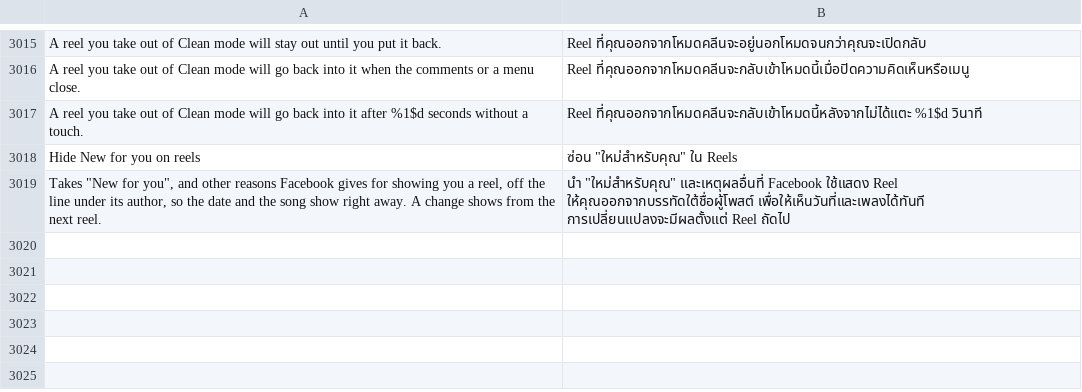
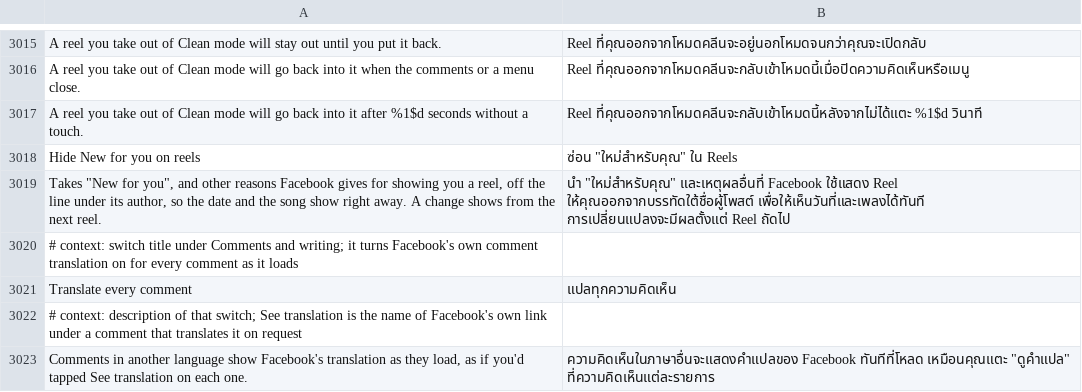
Before and after one commit to SysAdminDoc/HushFacebook, a TSV file: extensions/shared/library/src/main/l10n/th.tsv, drawn as a sheet; only a part is shown, gaps mark what is left out.

Commit message:
feat(feed): translate every comment as it loads
A new switch under Comments and writing, Translate every comment, starts
off. With it on, a comment in another language shows Facebook's own
translation as it loads, the same as a tap on its See translation link.

The comment body's render builds the link's click handler; the patch
hands that handler to the extension the moment it lands. The extension
then calls a helper added to the body, which reads the comment's state
the way the click does (lazy updates applied) and sends the click only
when the comment isn't translated or tapped already. Everything goes
through Facebook's own translation path, with no new hosts.

Refs #522

```diff
--- a/extensions/shared/library/src/main/l10n/th.tsv
+++ b/extensions/shared/library/src/main/l10n/th.tsv
@@ -3019 +3019,5 @@ Hide New for you on reels	ซ่อน "ใหม่สำหรับคุณ"
 Takes "New for you", and other reasons Facebook gives for showing you a reel, off the line under its author, so the date and the song show right away. A change shows from the next reel.	นำ "ใหม่สำหรับคุณ" และเหตุผลอื่นที่ Facebook ใช้แสดง Reel ให้คุณออกจากบรรทัดใต้ชื่อผู้โพสต์ เพื่อให้เห็นวันที่และเพลงได้ทันที การเปลี่ยนแปลงจะมีผลตั้งแต่ Reel ถัดไป
+# context: switch title under Comments and writing; it turns Facebook's own comment translation on for every comment as it loads
+Translate every comment	แปลทุกความคิดเห็น
+# context: description of that switch; See translation is the name of Facebook's own link under a comment that translates it on request
+Comments in another language show Facebook's translation as they load, as if you'd tapped See translation on each one.	ความคิดเห็นในภาษาอื่นจะแสดงคำแปลของ Facebook ทันทีที่โหลด เหมือนคุณแตะ "ดูคำแปล" ที่ความคิดเห็นแต่ละรายการ
```
Also changed, not shown: extensions/shared/library/src/main/l10n/de.tsv, extensions/shared/library/src/main/l10n/es.tsv, 32 other files.
